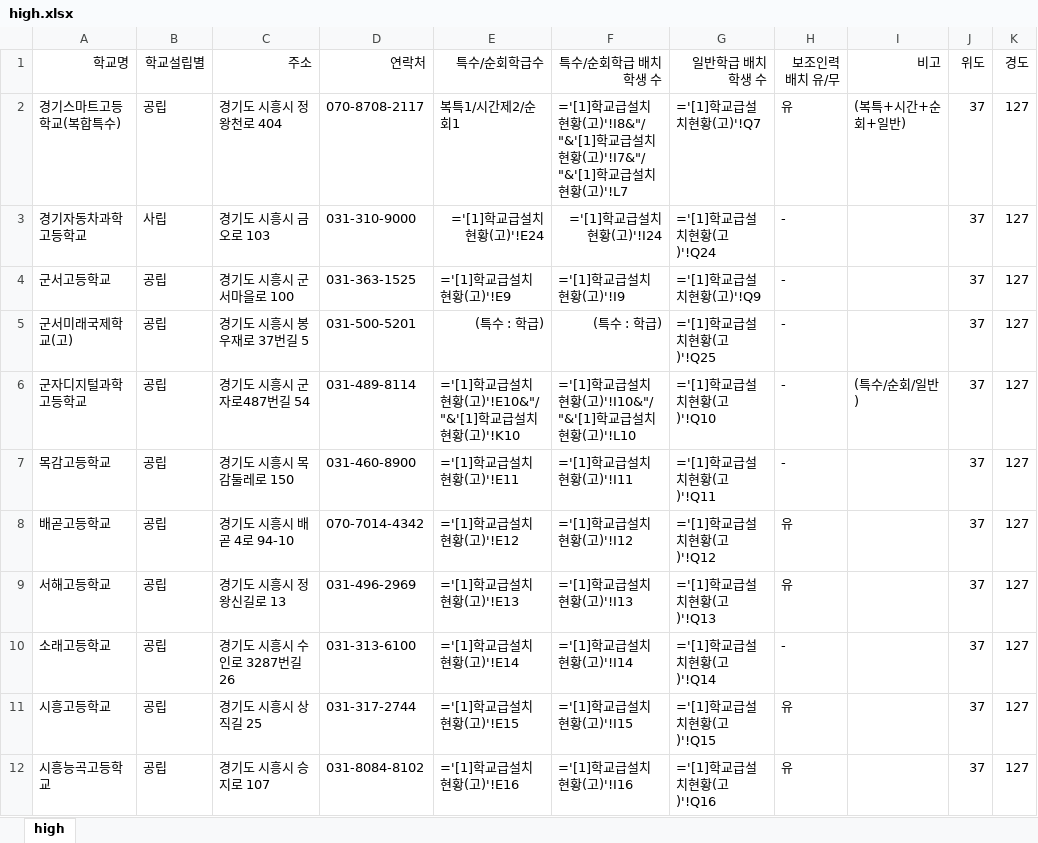
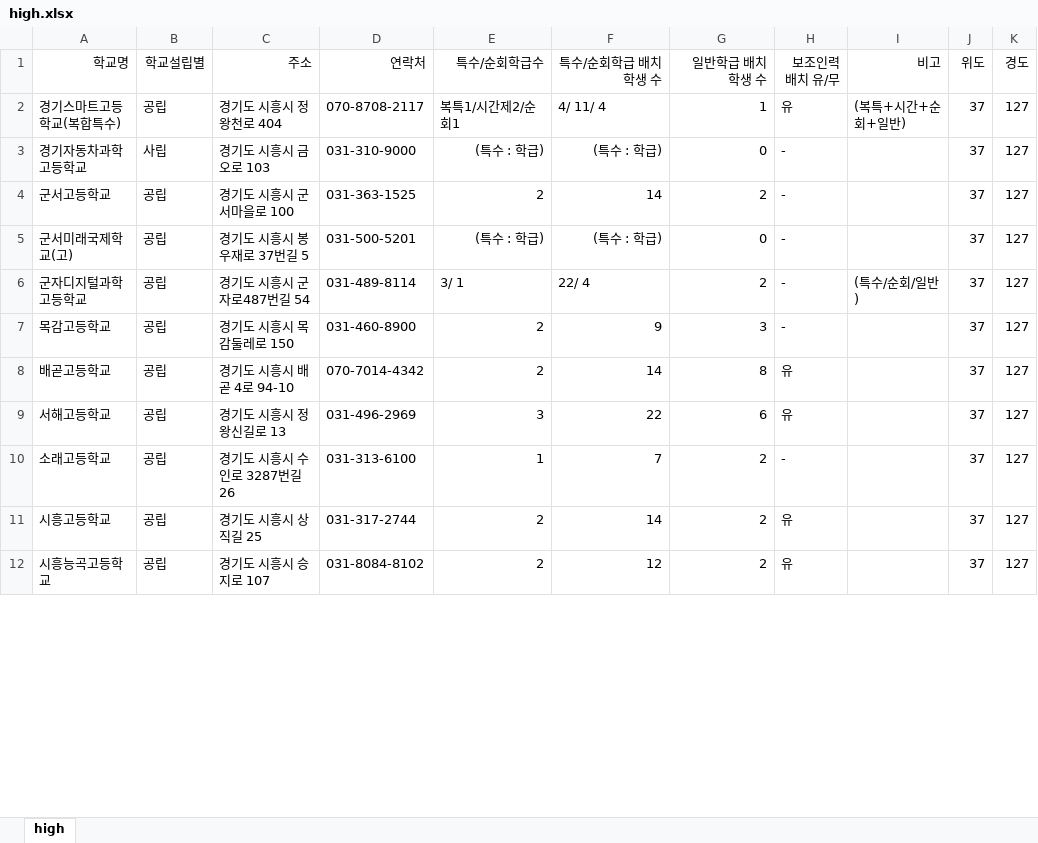
Before and after one commit to shiheungEC/shiheungec.github.io, an Excel workbook: data/high.xlsx, sheet high, drawn as a sheet; only a part is shown; values as stored, in another font and other column widths than the file's, no borders; formulas are shown in place of their values; the diff covers the shown part only; the diff names each change by its address in the sheet, - before the commit and + after, or states it on an @@ line.

```diff
--- a/data/high.xlsx (sheet high)
+++ b/data/high.xlsx (sheet high)
-F2 (특수/순회학급 배치 학생 수): ='[1]학교급설치현황(고)'!I8&"/ "&'[1]학교급설치현황(고)'!I7&"/ "&'[1]학교급설치현황(고)'!L7
+F2 (특수/순회학급 배치 학생 수): 4/ 11/ 4
-G2 (일반학급 배치 학생 수): ='[1]학교급설치현황(고)'!Q7
+G2 (일반학급 배치 학생 수): 1
-E3 (특수/순회학급수): ='[1]학교급설치현황(고)'!E24
+E3 (특수/순회학급수): (특수 : 학급)
-F3 (특수/순회학급 배치 학생 수): ='[1]학교급설치현황(고)'!I24
+F3 (특수/순회학급 배치 학생 수): (특수 : 학급)
-G3 (일반학급 배치 학생 수): ='[1]학교급설치현황(고)'!Q24
+G3 (일반학급 배치 학생 수): 0
-E4 (특수/순회학급수): ='[1]학교급설치현황(고)'!E9
+E4 (특수/순회학급수): 2
-F4 (특수/순회학급 배치 학생 수): ='[1]학교급설치현황(고)'!I9
+F4 (특수/순회학급 배치 학생 수): 14
-G4 (일반학급 배치 학생 수): ='[1]학교급설치현황(고)'!Q9
+G4 (일반학급 배치 학생 수): 2
-G5 (일반학급 배치 학생 수): ='[1]학교급설치현황(고)'!Q25
+G5 (일반학급 배치 학생 수): 0
-E6 (특수/순회학급수): ='[1]학교급설치현황(고)'!E10&"/ "&'[1]학교급설치현황(고)'!K10
+E6 (특수/순회학급수): 3/ 1
-F6 (특수/순회학급 배치 학생 수): ='[1]학교급설치현황(고)'!I10&"/ "&'[1]학교급설치현황(고)'!L10
+F6 (특수/순회학급 배치 학생 수): 22/ 4
-G6 (일반학급 배치 학생 수): ='[1]학교급설치현황(고)'!Q10
+G6 (일반학급 배치 학생 수): 2
-E7 (특수/순회학급수): ='[1]학교급설치현황(고)'!E11
+E7 (특수/순회학급수): 2
-F7 (특수/순회학급 배치 학생 수): ='[1]학교급설치현황(고)'!I11
+F7 (특수/순회학급 배치 학생 수): 9
-G7 (일반학급 배치 학생 수): ='[1]학교급설치현황(고)'!Q11
+G7 (일반학급 배치 학생 수): 3
-E8 (특수/순회학급수): ='[1]학교급설치현황(고)'!E12
+E8 (특수/순회학급수): 2
-F8 (특수/순회학급 배치 학생 수): ='[1]학교급설치현황(고)'!I12
+F8 (특수/순회학급 배치 학생 수): 14
-G8 (일반학급 배치 학생 수): ='[1]학교급설치현황(고)'!Q12
+G8 (일반학급 배치 학생 수): 8
-E9 (특수/순회학급수): ='[1]학교급설치현황(고)'!E13
+E9 (특수/순회학급수): 3
-F9 (특수/순회학급 배치 학생 수): ='[1]학교급설치현황(고)'!I13
+F9 (특수/순회학급 배치 학생 수): 22
-G9 (일반학급 배치 학생 수): ='[1]학교급설치현황(고)'!Q13
+G9 (일반학급 배치 학생 수): 6
-E10 (특수/순회학급수): ='[1]학교급설치현황(고)'!E14
+E10 (특수/순회학급수): 1
-F10 (특수/순회학급 배치 학생 수): ='[1]학교급설치현황(고)'!I14
+F10 (특수/순회학급 배치 학생 수): 7
-G10 (일반학급 배치 학생 수): ='[1]학교급설치현황(고)'!Q14
+G10 (일반학급 배치 학생 수): 2
-E11 (특수/순회학급수): ='[1]학교급설치현황(고)'!E15
+E11 (특수/순회학급수): 2
-F11 (특수/순회학급 배치 학생 수): ='[1]학교급설치현황(고)'!I15
+F11 (특수/순회학급 배치 학생 수): 14
-G11 (일반학급 배치 학생 수): ='[1]학교급설치현황(고)'!Q15
+G11 (일반학급 배치 학생 수): 2
-E12 (특수/순회학급수): ='[1]학교급설치현황(고)'!E16
+E12 (특수/순회학급수): 2
-F12 (특수/순회학급 배치 학생 수): ='[1]학교급설치현황(고)'!I16
+F12 (특수/순회학급 배치 학생 수): 12
-G12 (일반학급 배치 학생 수): ='[1]학교급설치현황(고)'!Q16
+G12 (일반학급 배치 학생 수): 2
```
Also changed, not shown: 21 edited cells elsewhere in this sheet, data/elementary.xlsx, data/kindergarten.xlsx, 4 other files.
